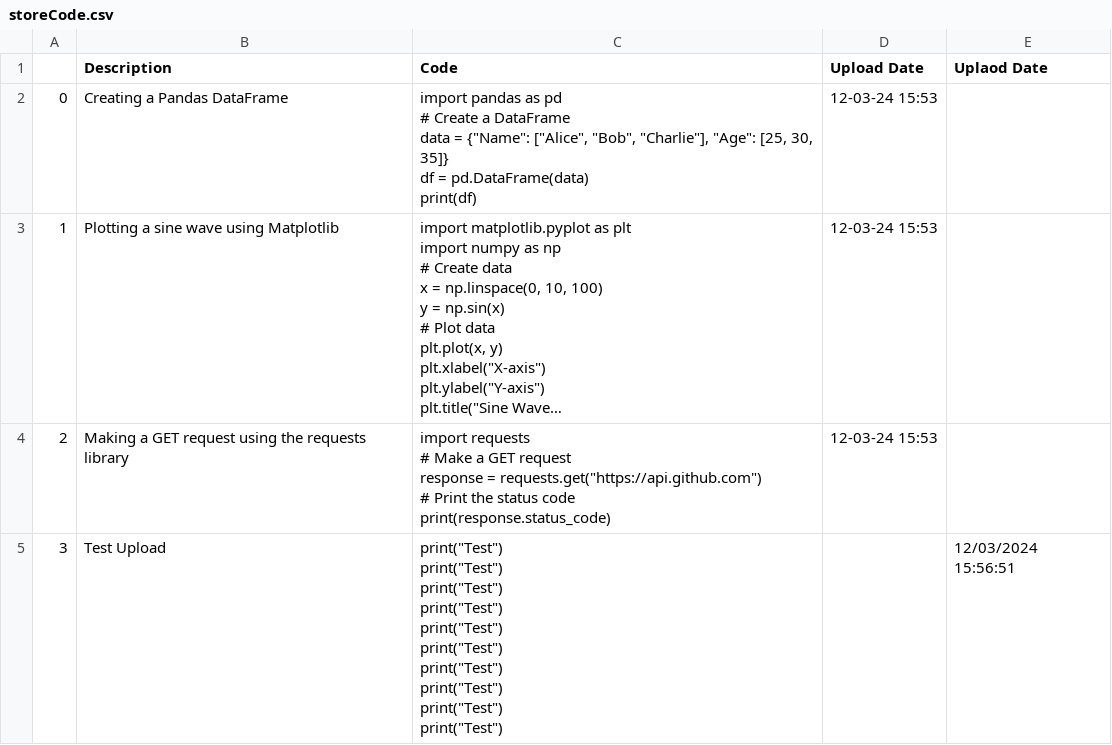
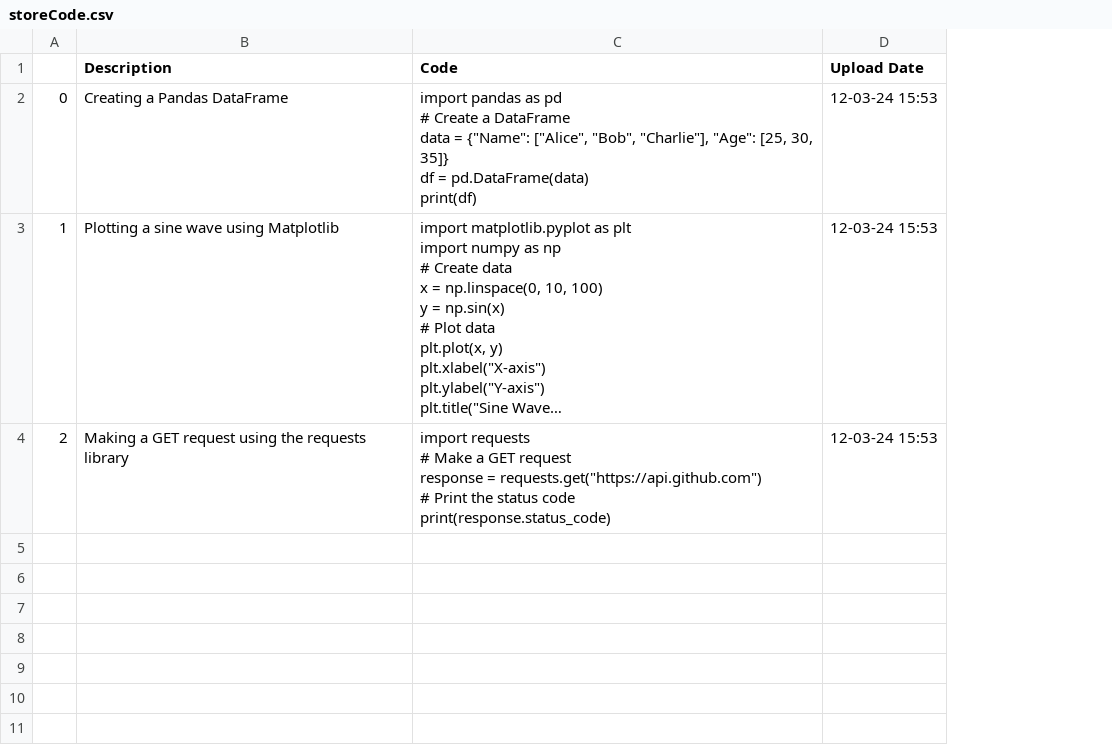
Before and after one commit to trannam710/codeShareRepo, a CSV file: data/storeCode.csv, drawn as a sheet; long unchanged cells end in …; ↵ is a line break in a cell; the diff names each change by its address in the sheet, - before the commit and + after, or states it on an @@ line.

Commit message:
Add files via upload

```diff
--- a/data/storeCode.csv
+++ b/data/storeCode.csv
-column E (Uplaod Date), empty
-row 5: 3 | Test Upload | print("Test") ↵ print("Test") ↵ print("Test") ↵ print("Test") ↵ print("Test") ↵ print("Test") ↵ print("Test") ↵ print("Test") ↵ print("Test") ↵ print("Test") |  | 12/03/2024 15:56:51
```
